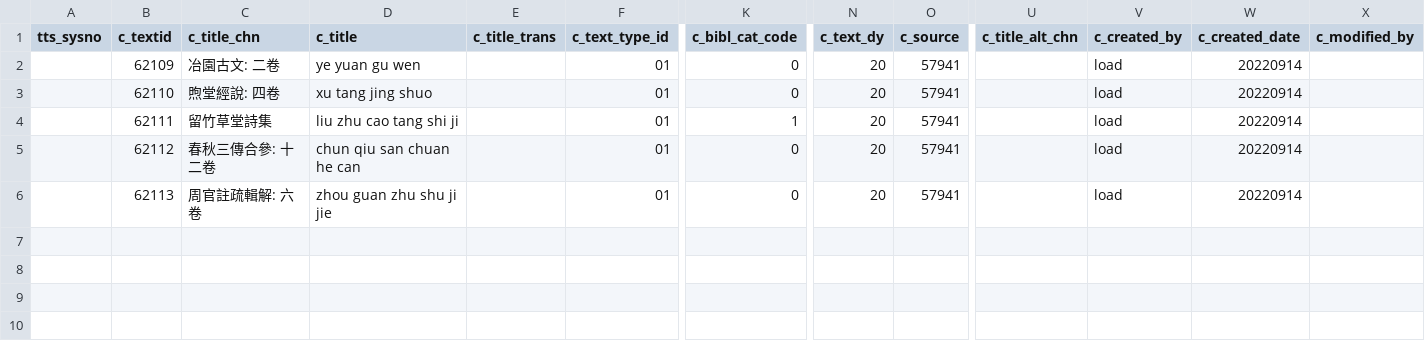
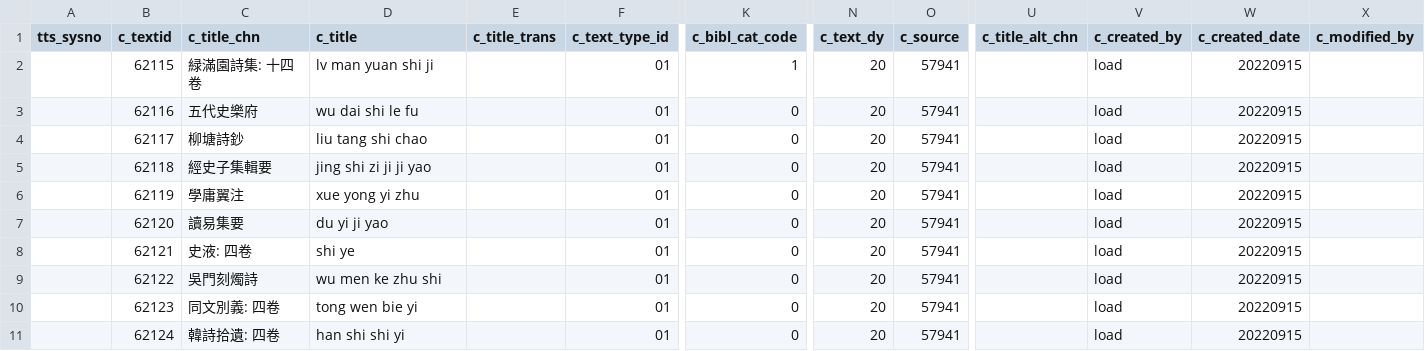
Before and after one commit to cbdb-project/create-new-books-for-cbdb, a CSV file: output.csv, drawn as a sheet; only a part is shown, gaps mark what is left out; removed rows and columns are numbered as before the commit, all else as after; rows hold the shown columns only; the diff names each change by its address in the sheet, - before the commit and + after, or states it on an @@ line.

```diff
--- a/output.csv
+++ b/output.csv
+row 2:  | 62115 | 緑滿園詩集: 十四卷 | lv man yuan shi ji |  | 01 | 1 | 20 | 57941 |  | load | 20220915
+row 3:  | 62116 | 五代史樂府 | wu dai shi le fu |  | 01 | 0 | 20 | 57941 |  | load | 20220915
+row 4:  | 62117 | 柳塘詩鈔 | liu tang shi chao |  | 01 | 0 | 20 | 57941 |  | load | 20220915
+row 5:  | 62118 | 經史子集輯要 | jing shi zi ji ji yao |  | 01 | 0 | 20 | 57941 |  | load | 20220915
-B6 (c_textid): 62109
+B6 (c_textid): 62119
-C6 (c_title_chn): 冶園古文: 二卷
+C6 (c_title_chn): 學庸翼注
-D6 (c_title): ye yuan gu wen
+D6 (c_title): xue yong yi zhu
-W6 (c_created_date): 20220914
+W6 (c_created_date): 20220915
+row 7:  | 62120 | 讀易集要 | du yi ji yao |  | 01 | 0 | 20 | 57941 |  | load | 20220915
-B8 (c_textid): 62110
+B8 (c_textid): 62121
-C8 (c_title_chn): 煦堂經說: 四卷
+C8 (c_title_chn): 史液: 四卷
-D8 (c_title): xu tang jing shuo
+D8 (c_title): shi ye
-W8 (c_created_date): 20220914
+W8 (c_created_date): 20220915
-row 4:  | 62111 | 留竹草堂詩集 | liu zhu cao tang shi ji |  | 01 | 1 | 20 | 57941 |  | load | 20220914
-B9 (c_textid): 62112
+B9 (c_textid): 62122
-C9 (c_title_chn): 春秋三傳合參: 十二卷
+C9 (c_title_chn): 吳門刻燭詩
-D9 (c_title): chun qiu san chuan he can
+D9 (c_title): wu men ke zhu shi
-W9 (c_created_date): 20220914
+W9 (c_created_date): 20220915
+row 10:  | 62123 | 同文別義: 四卷 | tong wen bie yi |  | 01 | 0 | 20 | 57941 |  | load | 20220915
-B11 (c_textid): 62113
+B11 (c_textid): 62124
-C11 (c_title_chn): 周官註疏輯解: 六卷
+C11 (c_title_chn): 韓詩拾遺: 四卷
-D11 (c_title): zhou guan zhu shu ji jie
+D11 (c_title): han shi shi yi
-W11 (c_created_date): 20220914
+W11 (c_created_date): 20220915
```
Also changed, not shown: 2 other files.
